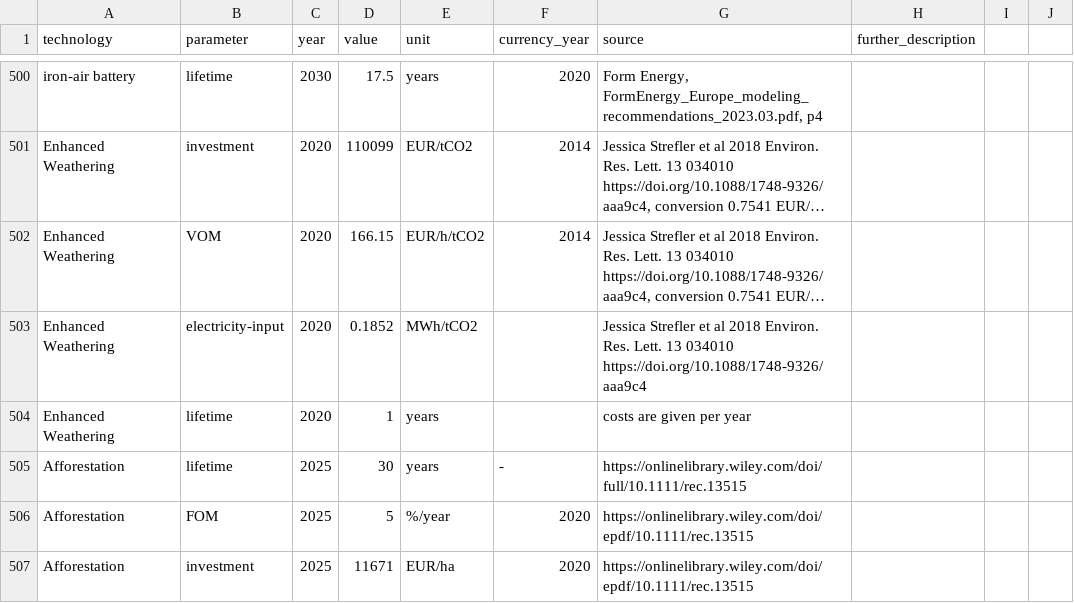
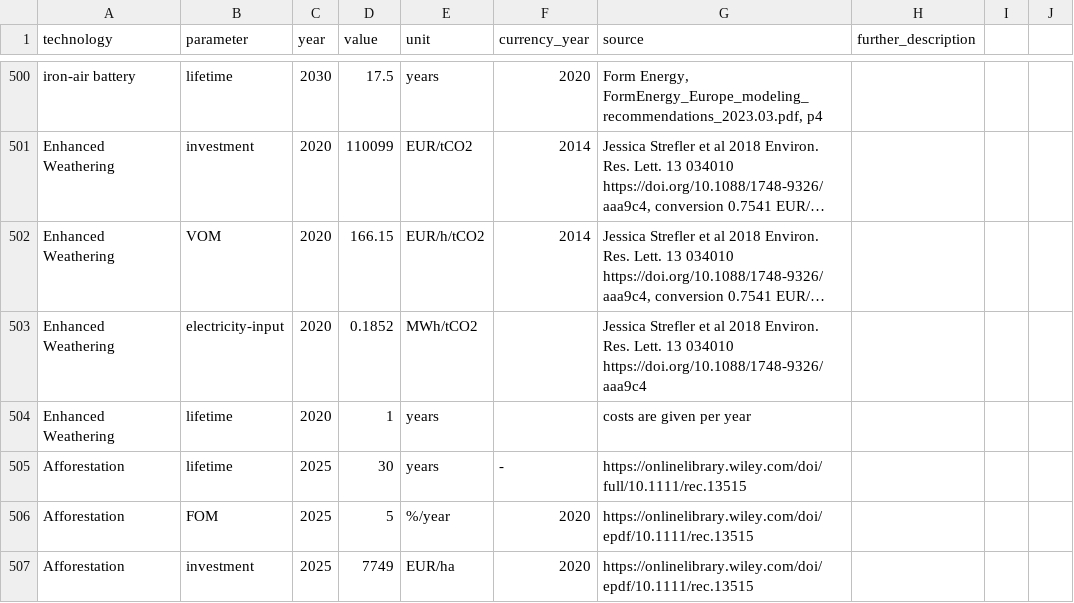
Before and after one commit to BertoGBG/technology-data, a CSV file: inputs/manual_input.csv, drawn as a sheet; only a part is shown, gaps mark what is left out; long unchanged cells end in ….

```diff
--- a/inputs/manual_input.csv
+++ b/inputs/manual_input.csv
@@ -509,2 +509,2 @@ Afforestation,lifetime,2025,30,years,-,"https://onlinelibrary.wiley.com/doi/full
 Afforestation,FOM,2025,5,%/year,2020,"https://onlinelibrary.wiley.com/doi/epdf/10.1111/rec.13515",
-Afforestation,investment,2025,11671,EUR/ha,2020,"https://onlinelibrary.wiley.com/doi/epdf/10.1111/rec.13515",
+Afforestation,investment,2025,7749,EUR/ha,2020,"https://onlinelibrary.wiley.com/doi/epdf/10.1111/rec.13515",
```
Also changed, not shown: outputs/costs_2020.csv, outputs/costs_2025.csv, 5 other files.
